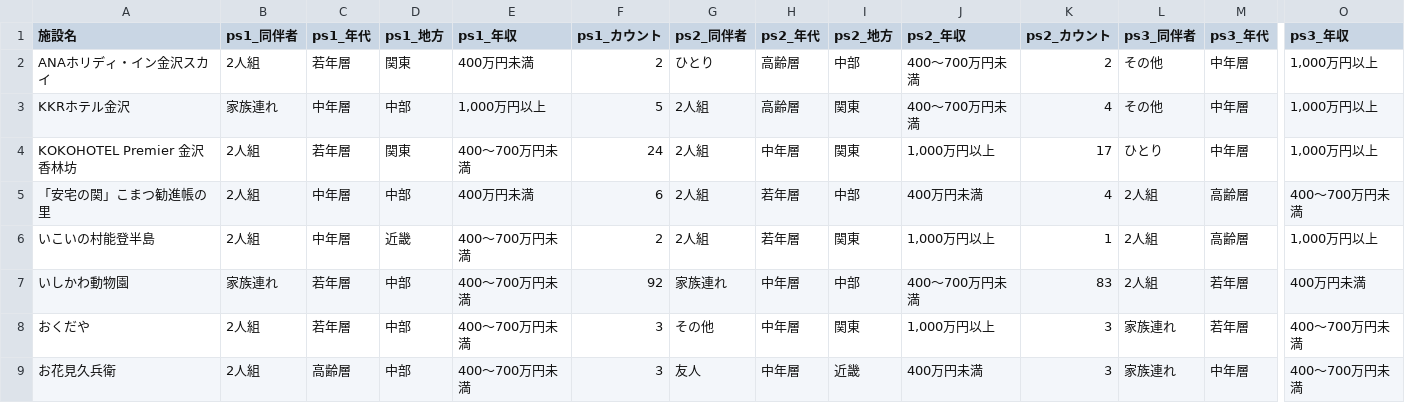
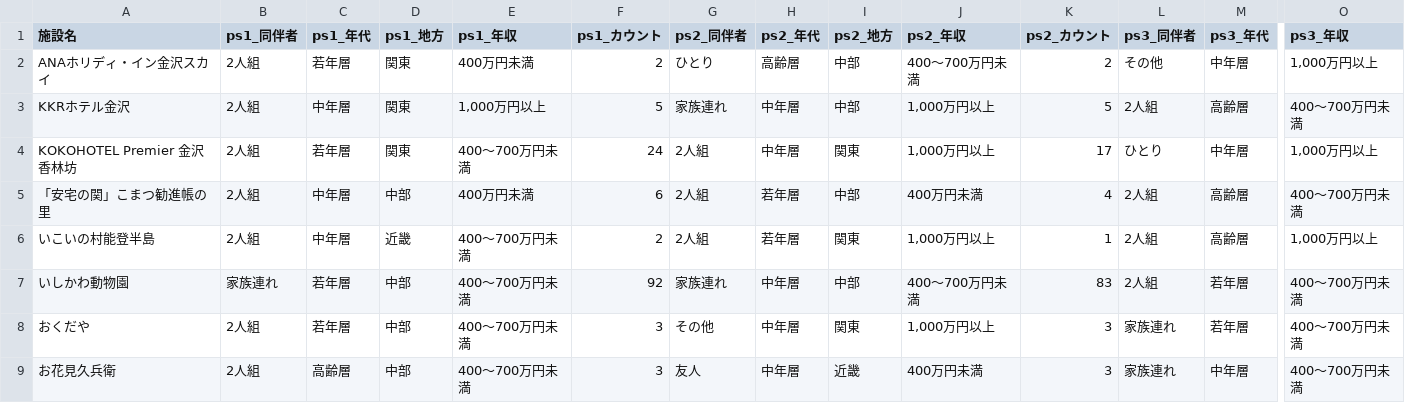
Before and after one commit to codefornoto/TIFO, a CSV file: ishikawa/milli_persona.csv, drawn as a sheet; only a part is shown, gaps mark what is left out; the diff covers the shown part only; the diff names each change by its address in the sheet, - before the commit and + after, or states it on an @@ line.

```diff
--- a/ishikawa/milli_persona.csv
+++ b/ishikawa/milli_persona.csv
-B3 (ps1_同伴者): 家族連れ
+B3 (ps1_同伴者): 2人組
-D3 (ps1_地方): 中部
+D3 (ps1_地方): 関東
-G3 (ps2_同伴者): 2人組
+G3 (ps2_同伴者): 家族連れ
-H3 (ps2_年代): 高齢層
+H3 (ps2_年代): 中年層
-I3 (ps2_地方): 関東
+I3 (ps2_地方): 中部
-J3 (ps2_年収): 400～700万円未満
+J3 (ps2_年収): 1,000万円以上
-K3 (ps2_カウント): 4
+K3 (ps2_カウント): 5
-L3 (ps3_同伴者): その他
+L3 (ps3_同伴者): 2人組
-M3 (ps3_年代): 中年層
+M3 (ps3_年代): 高齢層
-O3 (ps3_年収): 1,000万円以上
+O3 (ps3_年収): 400～700万円未満
-O7 (ps3_年収): 400万円未満
+O7 (ps3_年収): 400～700万円未満
```
Also changed, not shown: 22 edited cells elsewhere in this file, ishikawa/milli_score.csv, 1 other file.
